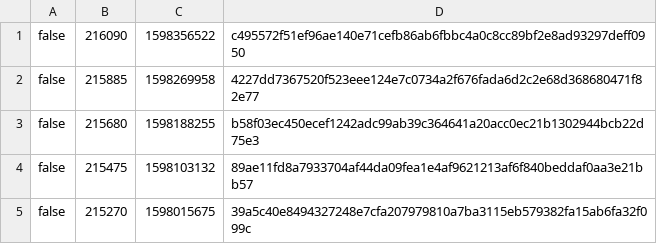
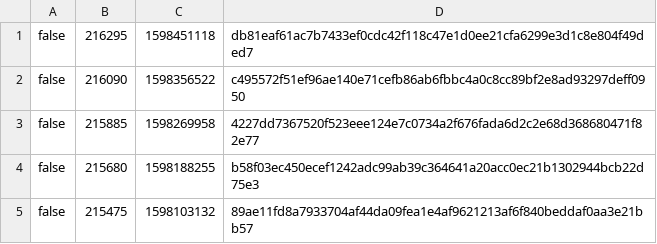
Before and after one commit to biblepay-community/bbp_stats, a CSV file: daily_superblock.csv, drawn as a sheet; only a part is shown; the shorter side is filled out with more unchanged rows.

```diff
--- a/daily_superblock.csv
+++ b/daily_superblock.csv
@@ -1 +1,2 @@
+false,216295,1598451118,db81eaf61ac7b7433ef0cdc42f118c47e1d0ee21cfa6299e3d1c8e804f49ded7
 false,216090,1598356522,c495572f51ef96ae140e71cefb86ab6fbbc4a0c8cc89bf2e8ad93297deff0950
```
Also changed, not shown: dwssummary.csv, reward.csv, 3 other files.
